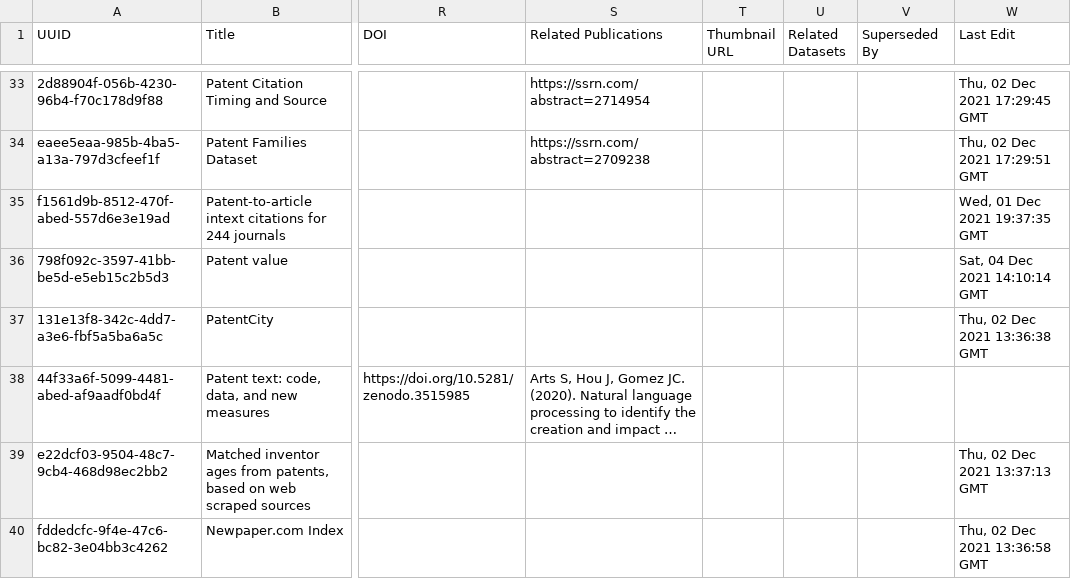
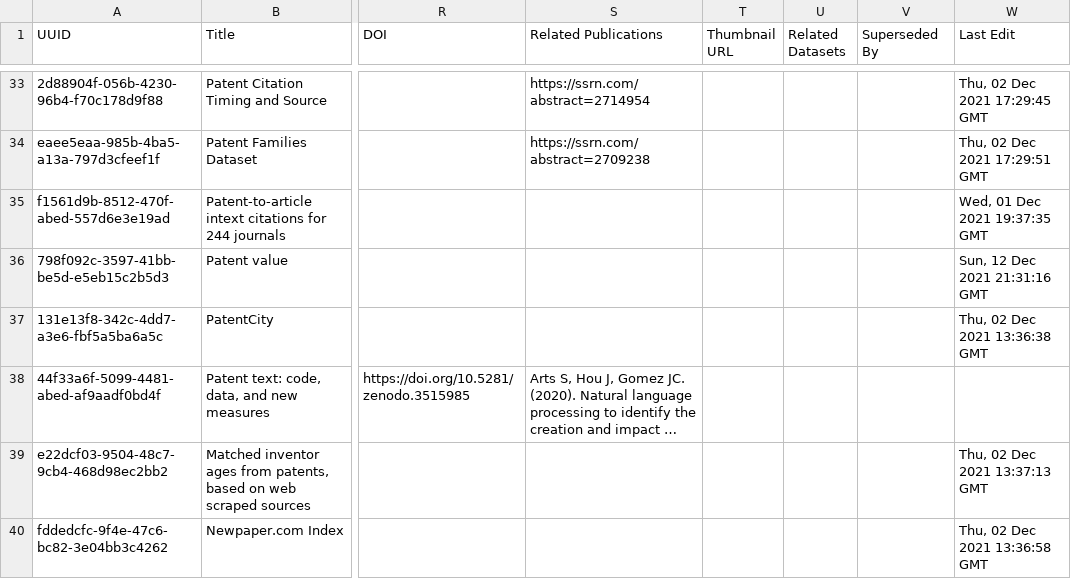
Before and after one commit to Innovation-Information-Initiative/Open-Innovation-Dataset-Index, a CSV file: index_archive/Open_Innovation_Datasets.csv, drawn as a sheet; only a part is shown, gaps mark what is left out; long unchanged cells end in …; the diff names each change by its address in the sheet, - before the commit and + after, or states it on an @@ line.

```diff
--- a/index_archive/Open_Innovation_Datasets.csv
+++ b/index_archive/Open_Innovation_Datasets.csv
-W36 (Last Edit): Sat, 04 Dec 2021 14:10:14 GMT
+W36 (Last Edit): Sun, 12 Dec 2021 21:31:16 GMT
```
Also changed, not shown: 1 other file.
